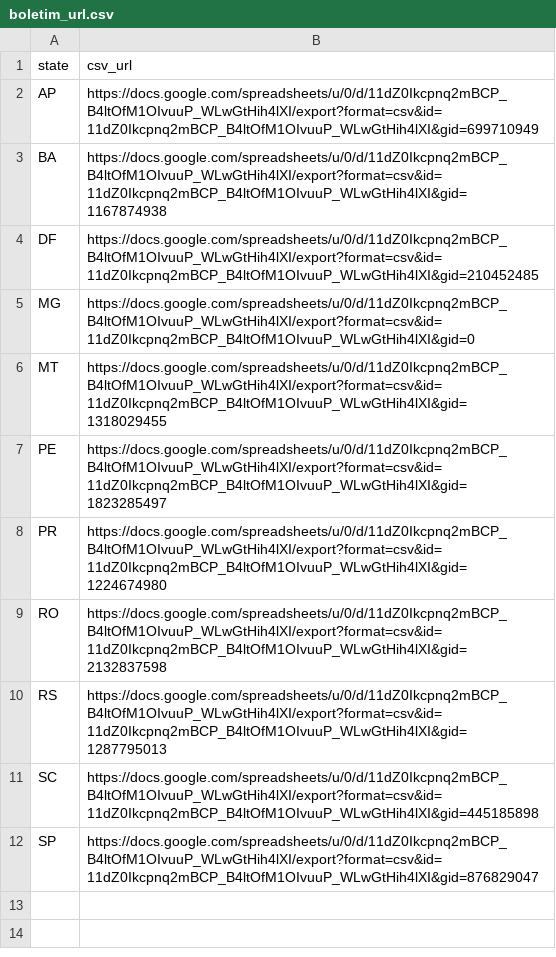
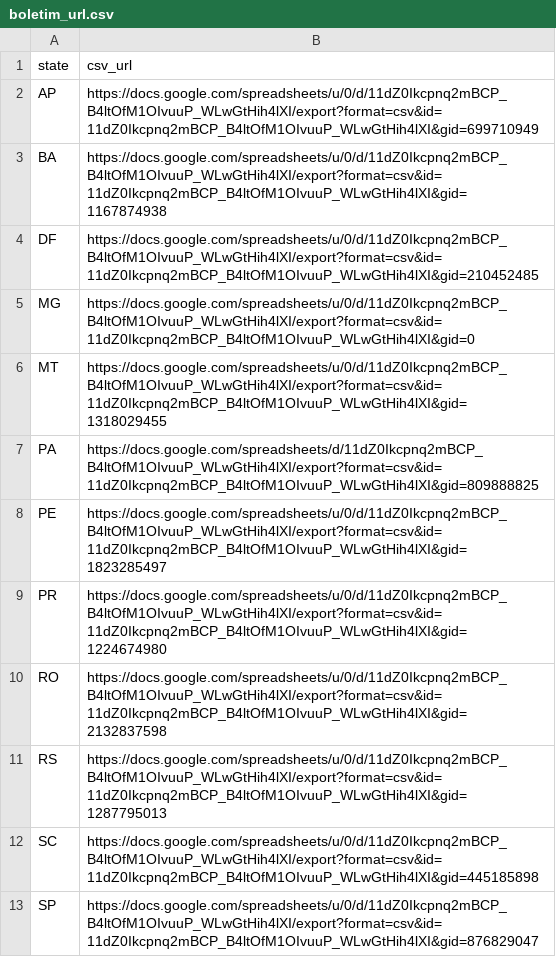
Before and after one commit to turicas/covid19-br, a CSV file: data/boletim_url.csv, drawn as a sheet; the diff names each change by its address in the sheet, - before the commit and + after, or states it on an @@ line.

```diff
--- a/data/boletim_url.csv
+++ b/data/boletim_url.csv
+row 7: PA | https://docs.google.com/spreadsheets/d/11dZ0Ikcpnq2mBCP_B4ltOfM1OIvuuP_WLwGtHih4lXI/export?format=csv&id=11dZ0Ikcpnq2mBCP_B4ltOfM1OIvuuP_WLwGtHih4lXI&gid=809888825
```
Also changed, not shown: data/output/boletim.csv, data/output/caso.csv, 1 other file.
